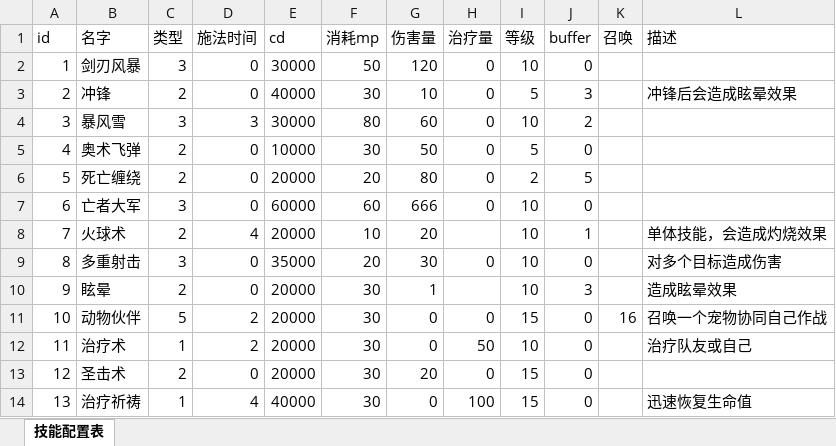
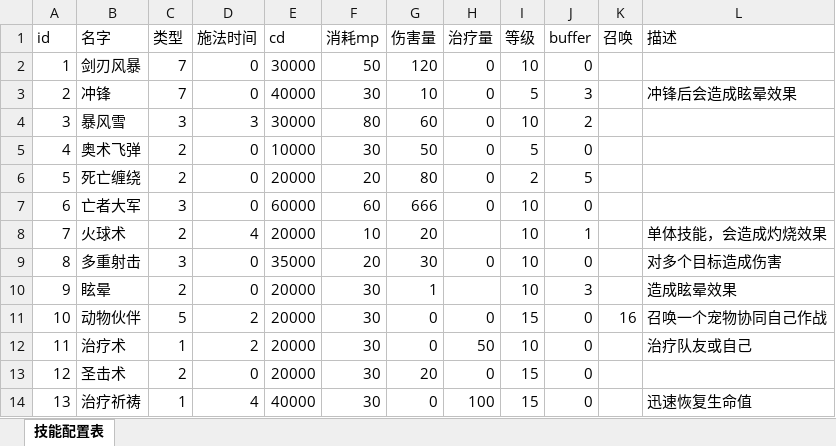
Before and after one commit to gonefuture/mmorpg, an Excel workbook: gameserver/src/main/resources/gameData/skill.xlsx, sheet 技能配置表, drawn as a sheet; values as stored, in another font and other column widths than the file's, no borders; the diff names each change by its address in the sheet, - before the commit and + after, or states it on an @@ line.

```diff
--- a/gameserver/src/main/resources/gameData/skill.xlsx (sheet 技能配置表)
+++ b/gameserver/src/main/resources/gameData/skill.xlsx (sheet 技能配置表)
-C2 (类型): 3
+C2 (类型): 7
-C3 (类型): 2
+C3 (类型): 7
```
Also changed, not shown: 12 other files.
